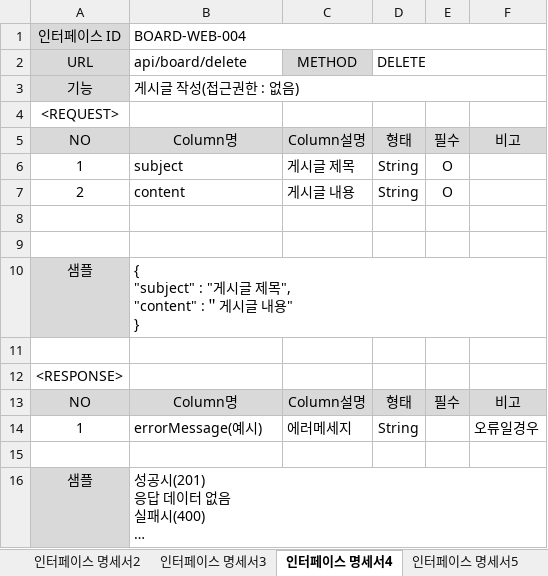
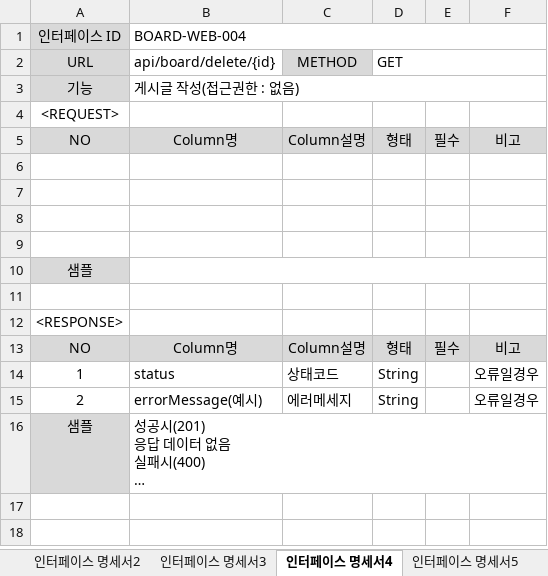
Before and after one commit to jongpyo-hong/JAVA_Exam, an Excel workbook: 인터페이스명세서.xlsx, sheet 인터페이스 명세서4, drawn as a sheet; long unchanged cells end in …; values as stored, in another font and other column widths than the file's, no borders; removed rows and columns are numbered as before the commit, all else as after; ↵ is a line break in a cell; the diff names each change by its address in the sheet, - before the commit and + after, or states it on an @@ line.

```diff
--- a/인터페이스명세서.xlsx (sheet 인터페이스 명세서4)
+++ b/인터페이스명세서.xlsx (sheet 인터페이스 명세서4)
-B2: api/board/delete
+B2: api/board/delete/{id}
-D2: DELETE
+D2: GET
-row 6: 1 | subject | 게시글 제목 | String | O
-row 7: 2 | content | 게시글 내용 | String | O
+row 8: (empty)
+row 9: (empty)
-B10 (api/board/delete/{id}): { ↵ "subject" : "게시글 제목", ↵ "content" :＂게시글 내용" ↵ }
+B10 (api/board/delete/{id}): (empty)
-B14 (api/board/delete/{id}): errorMessage(예시)
+B14 (api/board/delete/{id}): status
-C14 (METHOD): 에러메세지
+C14 (METHOD): 상태코드
-row 15: (empty)
+row 15: 2 | errorMessage(예시) | 에러메세지 | String |  | 오류일경우
```
Also changed, not shown: sheet 인터페이스 명세서3, sheet 인터페이스 명세서2, sheet 인터페이스 명세서5, sheet 인터페이스 명세서1, 7 other files.
